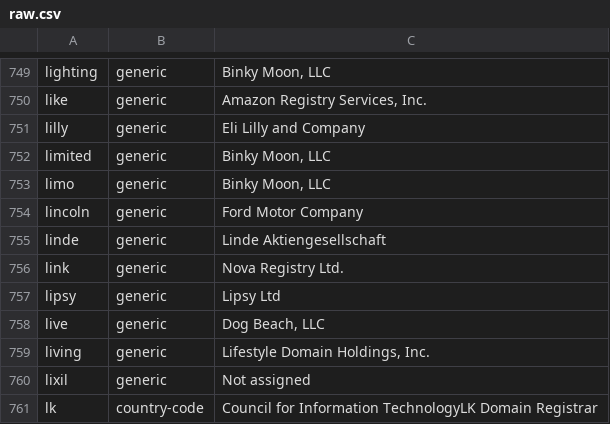
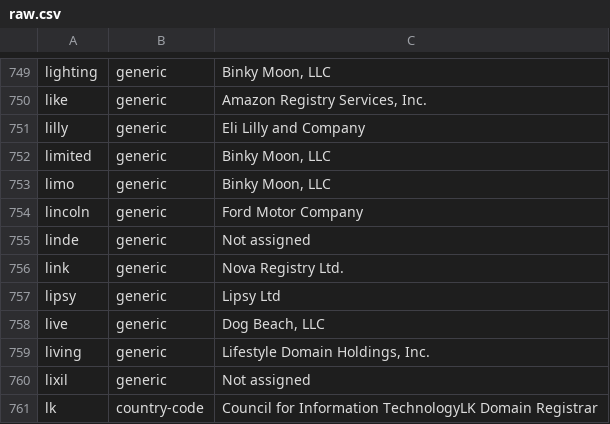
Before and after one commit to gh0stwizard/iana-tld-extractor, a CSV file: raw.csv, drawn as a sheet; only a part is shown, gaps mark what is left out.

```diff
--- a/raw.csv
+++ b/raw.csv
@@ -754,3 +754,3 @@
 "lincoln","generic","Ford Motor Company"
-"linde","generic","Linde Aktiengesellschaft"
+"linde","generic","Not assigned"
 "link","generic","Nova Registry Ltd."
```
Also changed, not shown: tld.csv.
